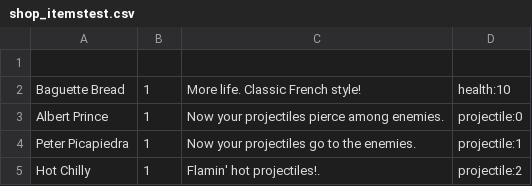
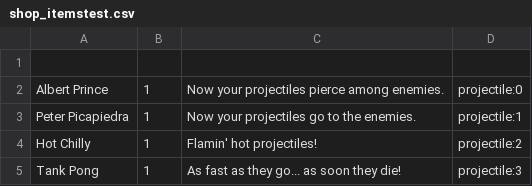
Before and after one commit to klcetines/Pure_CPP_WavesGame, a CSV file: assets/shop_itemstest.csv, drawn as a sheet.

Commit message:
Bleeding Projectile Working
BleedProjectiles working, but still need work to polish them

```diff
--- a/assets/shop_itemstest.csv
+++ b/assets/shop_itemstest.csv
@@ -1,5 +1,5 @@
 
-Baguette Bread,1,More life. Classic French style!,health:10
 Albert Prince,1,Now your projectiles pierce among enemies.,projectile:0
 Peter Picapiedra,1,Now your projectiles go to the enemies.,projectile:1
-Hot Chilly,1,Flamin' hot projectiles!.,projectile:2
+Hot Chilly,1,Flamin' hot projectiles!,projectile:2
+Tank Pong,1,As fast as they go... as soon they die!,projectile:3
```
Also changed, not shown: 17 other files.
